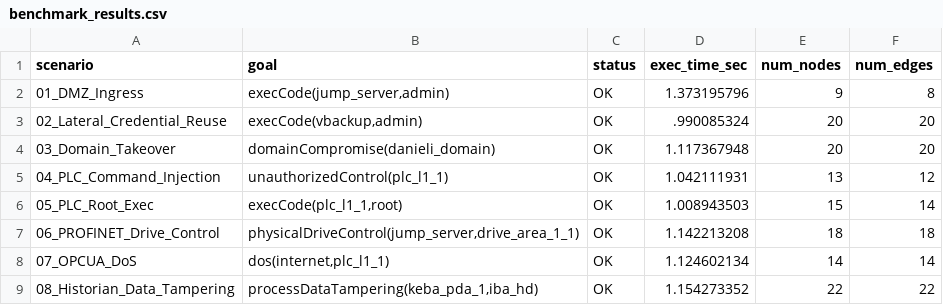
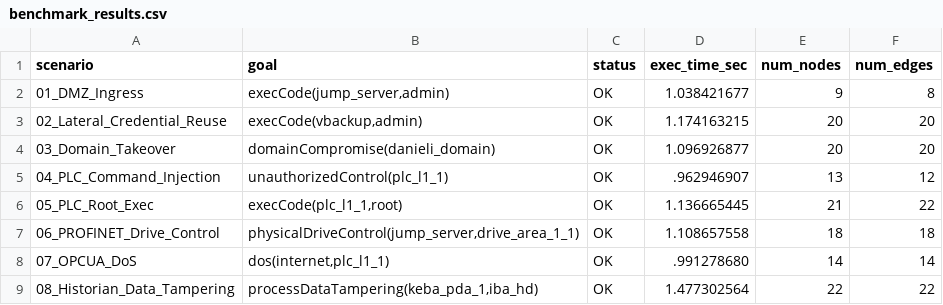
Before and after one commit to kacurrelsja/MULVAL, a CSV file: ot_pipeline/results/benchmark_results.csv, drawn as a sheet.

```diff
--- a/ot_pipeline/results/benchmark_results.csv
+++ b/ot_pipeline/results/benchmark_results.csv
@@ -1,9 +1,9 @@
 scenario,goal,status,exec_time_sec,num_nodes,num_edges
-01_DMZ_Ingress,"execCode(jump_server,admin)",OK,1.373195796,9,8
-02_Lateral_Credential_Reuse,"execCode(vbackup,admin)",OK,.990085324,20,20
-03_Domain_Takeover,"domainCompromise(danieli_domain)",OK,1.117367948,20,20
-04_PLC_Command_Injection,"unauthorizedControl(plc_l1_1)",OK,1.042111931,13,12
-05_PLC_Root_Exec,"execCode(plc_l1_1,root)",OK,1.008943503,15,14
-06_PROFINET_Drive_Control,"physicalDriveControl(jump_server,drive_area_1_1)",OK,1.142213208,18,18
-07_OPCUA_DoS,"dos(internet,plc_l1_1)",OK,1.124602134,14,14
-08_Historian_Data_Tampering,"processDataTampering(keba_pda_1,iba_hd)",OK,1.154273352,22,22
+01_DMZ_Ingress,"execCode(jump_server,admin)",OK,1.038421677,9,8
+02_Lateral_Credential_Reuse,"execCode(vbackup,admin)",OK,1.174163215,20,20
+03_Domain_Takeover,"domainCompromise(danieli_domain)",OK,1.096926877,20,20
+04_PLC_Command_Injection,"unauthorizedControl(plc_l1_1)",OK,.962946907,13,12
+05_PLC_Root_Exec,"execCode(plc_l1_1,root)",OK,1.136665445,21,22
+06_PROFINET_Drive_Control,"physicalDriveControl(jump_server,drive_area_1_1)",OK,1.108657558,18,18
+07_OPCUA_DoS,"dos(internet,plc_l1_1)",OK,.991278680,14,14
+08_Historian_Data_Tampering,"processDataTampering(keba_pda_1,iba_hd)",OK,1.477302564,22,22
```
Also changed, not shown: 26 other files.
